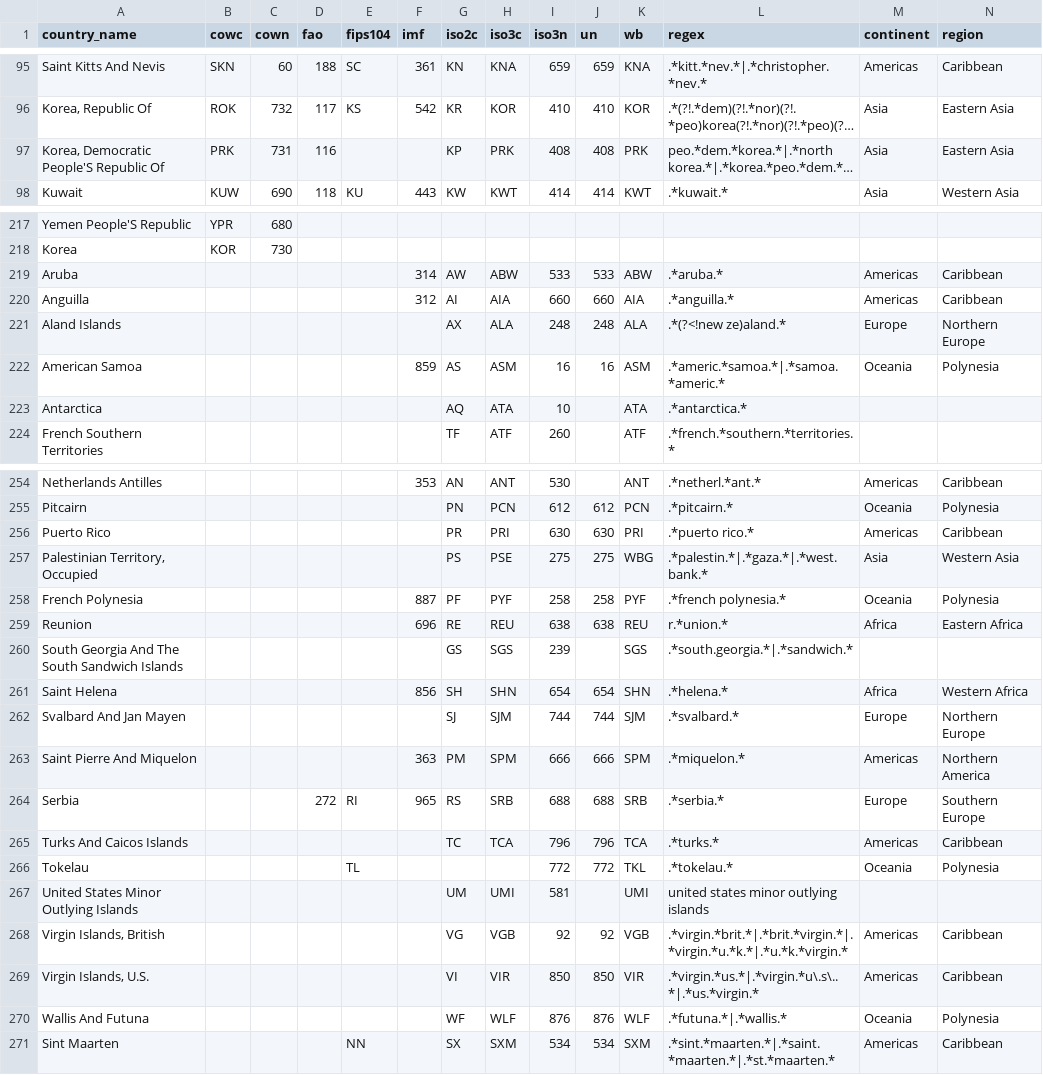
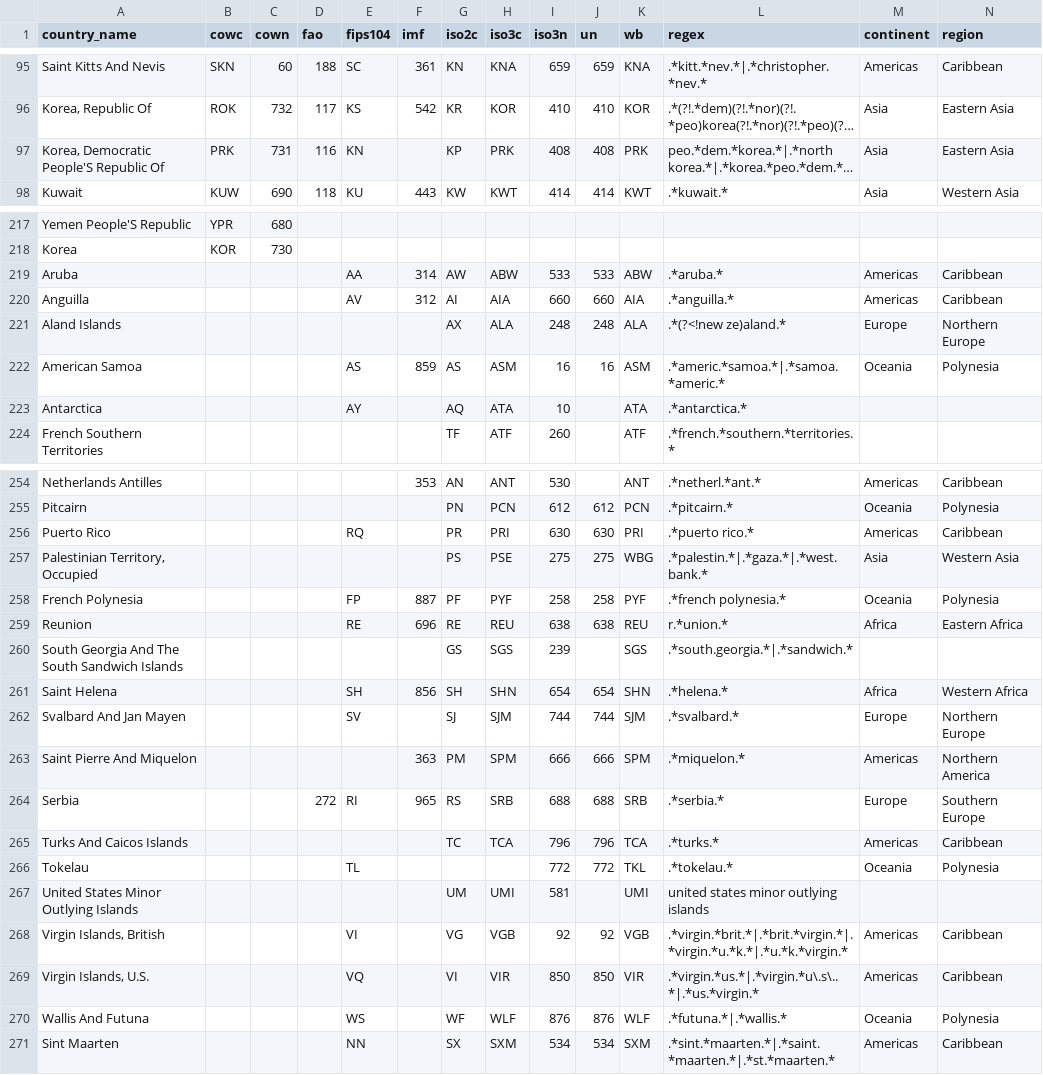
Before and after one commit to seldn/pycountrycode, a CSV file: countrycode/data/countrycode_data.csv, drawn as a sheet; only a part is shown, gaps mark what is left out; long unchanged cells end in …; the diff covers the shown part only; the diff names each change by its address in the sheet, - before the commit and + after, or states it on an @@ line.

```diff
--- a/countrycode/data/countrycode_data.csv
+++ b/countrycode/data/countrycode_data.csv
-E97 (fips104): (empty)
+E97 (fips104): KN
-E219 (fips104): (empty)
+E219 (fips104): AA
-E220 (fips104): (empty)
+E220 (fips104): AV
-E222 (fips104): (empty)
+E222 (fips104): AS
-E223 (fips104): (empty)
+E223 (fips104): AY
-E256 (fips104): (empty)
+E256 (fips104): RQ
-E258 (fips104): (empty)
+E258 (fips104): FP
-E259 (fips104): (empty)
+E259 (fips104): RE
-E261 (fips104): (empty)
+E261 (fips104): SH
-E262 (fips104): (empty)
+E262 (fips104): SV
-E268 (fips104): (empty)
+E268 (fips104): VI
-E269 (fips104): (empty)
+E269 (fips104): VQ
-E270 (fips104): (empty)
+E270 (fips104): WS
```
Also changed, not shown: 21 edited cells elsewhere in this file, 1 other file.
